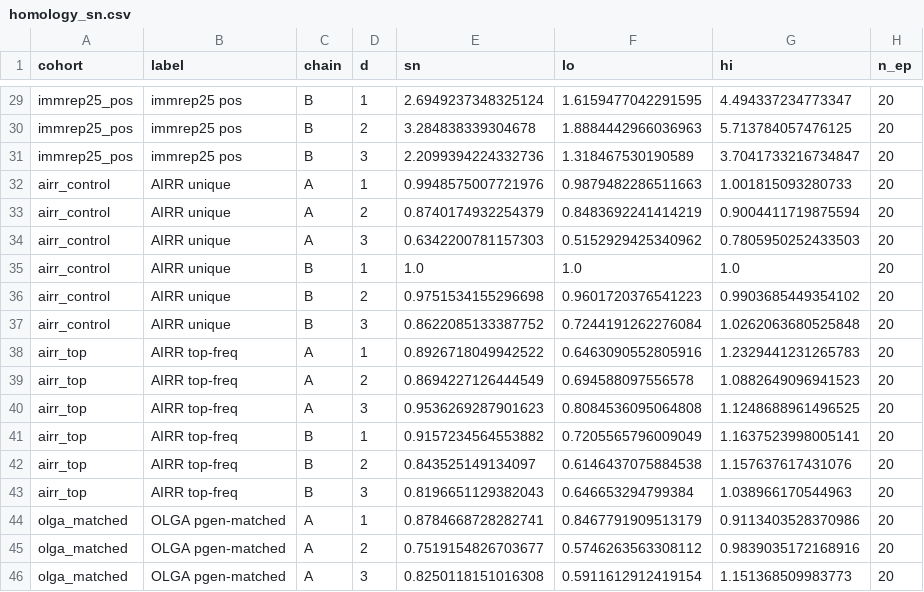
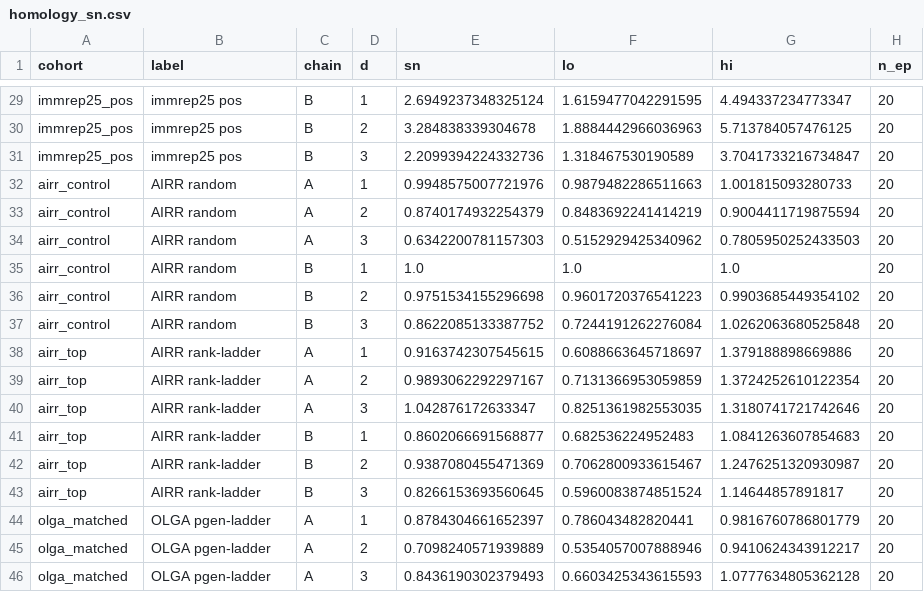
Before and after one commit to repseq/2026-immrep25-audit, a CSV file: results/homology_sn.csv, drawn as a sheet; only a part is shown, gaps mark what is left out; the diff covers the shown part only.

```diff
--- a/results/homology_sn.csv
+++ b/results/homology_sn.csv
@@ -31,16 +31,16 @@ immrep25_pos,immrep25 pos,B,2,3.284838339304678,1.8884442966036963,5.71378405747
 immrep25_pos,immrep25 pos,B,3,2.2099394224332736,1.318467530190589,3.7041733216734847,20
-airr_control,AIRR unique,A,1,0.9948575007721976,0.9879482286511663,1.001815093280733,20
-airr_control,AIRR unique,A,2,0.8740174932254379,0.8483692241414219,0.9004411719875594,20
-airr_control,AIRR unique,A,3,0.6342200781157303,0.5152929425340962,0.7805950252433503,20
-airr_control,AIRR unique,B,1,1.0,1.0,1.0,20
-airr_control,AIRR unique,B,2,0.9751534155296698,0.9601720376541223,0.9903685449354102,20
-airr_control,AIRR unique,B,3,0.8622085133387752,0.7244191262276084,1.0262063680525848,20
-airr_top,AIRR top-freq,A,1,0.8926718049942522,0.6463090552805916,1.2329441231265783,20
-airr_top,AIRR top-freq,A,2,0.8694227126444549,0.694588097556578,1.0882649096941523,20
-airr_top,AIRR top-freq,A,3,0.9536269287901623,0.8084536095064808,1.1248688961496525,20
-airr_top,AIRR top-freq,B,1,0.9157234564553882,0.7205565796009049,1.1637523998005141,20
-airr_top,AIRR top-freq,B,2,0.843525149134097,0.6146437075884538,1.157637617431076,20
-airr_top,AIRR top-freq,B,3,0.8196651129382043,0.646653294799384,1.038966170544963,20
-olga_matched,OLGA pgen-matched,A,1,0.8784668728282741,0.8467791909513179,0.9113403528370986,20
-olga_matched,OLGA pgen-matched,A,2,0.7519154826703677,0.5746263563308112,0.9839035172168916,20
-olga_matched,OLGA pgen-matched,A,3,0.8250118151016308,0.5911612912419154,1.151368509983773,20
+airr_control,AIRR random,A,1,0.9948575007721976,0.9879482286511663,1.001815093280733,20
+airr_control,AIRR random,A,2,0.8740174932254379,0.8483692241414219,0.9004411719875594,20
+airr_control,AIRR random,A,3,0.6342200781157303,0.5152929425340962,0.7805950252433503,20
+airr_control,AIRR random,B,1,1.0,1.0,1.0,20
+airr_control,AIRR random,B,2,0.9751534155296698,0.9601720376541223,0.9903685449354102,20
+airr_control,AIRR random,B,3,0.8622085133387752,0.7244191262276084,1.0262063680525848,20
+airr_top,AIRR rank-ladder,A,1,0.9163742307545615,0.6088663645718697,1.379188898669886,20
+airr_top,AIRR rank-ladder,A,2,0.9893062292297167,0.7131366953059859,1.3724252610122354,20
+airr_top,AIRR rank-ladder,A,3,1.042876172633347,0.8251361982553035,1.3180741721742646,20
+airr_top,AIRR rank-ladder,B,1,0.8602066691568877,0.682536224952483,1.0841263607854683,20
+airr_top,AIRR rank-ladder,B,2,0.9387080455471369,0.7062800933615467,1.2476251320930987,20
+airr_top,AIRR rank-ladder,B,3,0.8266153693560645,0.5960083874851524,1.14644857891817,20
+olga_matched,OLGA pgen-ladder,A,1,0.8784304661652397,0.786043482820441,0.9816760786801779,20
+olga_matched,OLGA pgen-ladder,A,2,0.7098240571939889,0.5354057007888946,0.9410624343912217,20
+olga_matched,OLGA pgen-ladder,A,3,0.8436190302379493,0.6603425343615593,1.0777634805362128,20
```
Also changed, not shown: 30 edited cells elsewhere in this file, results/counts.csv, results/graph_stats.csv, 44 other files.
